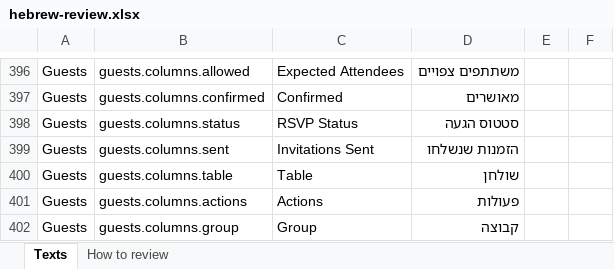
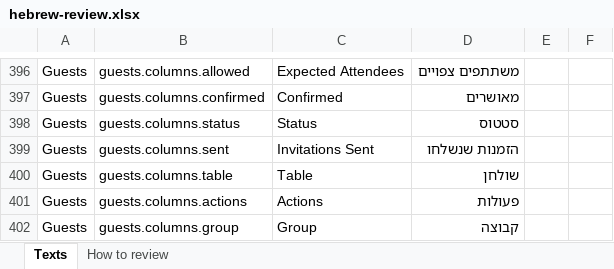
Before and after one commit to Tomerk87/event-planner, an Excel workbook: docs/hebrew-review.xlsx, sheet Texts, drawn as a sheet; only a part is shown, gaps mark what is left out; values as stored, in another font and other column widths than the file's, no borders; the diff covers the shown part only; the diff names each change by its address in the sheet, - before the commit and + after, or states it on an @@ line.

```diff
--- a/docs/hebrew-review.xlsx (sheet Texts)
+++ b/docs/hebrew-review.xlsx (sheet Texts)
-C398: RSVP Status
+C398: Status
-D398: סטטוס הגעה
+D398: סטטוס
```
Also changed, not shown: 13 added rows and 5 removed rows elsewhere in this sheet, sheet How to review, docs/portuguese-review.xlsx, 20 other files.
